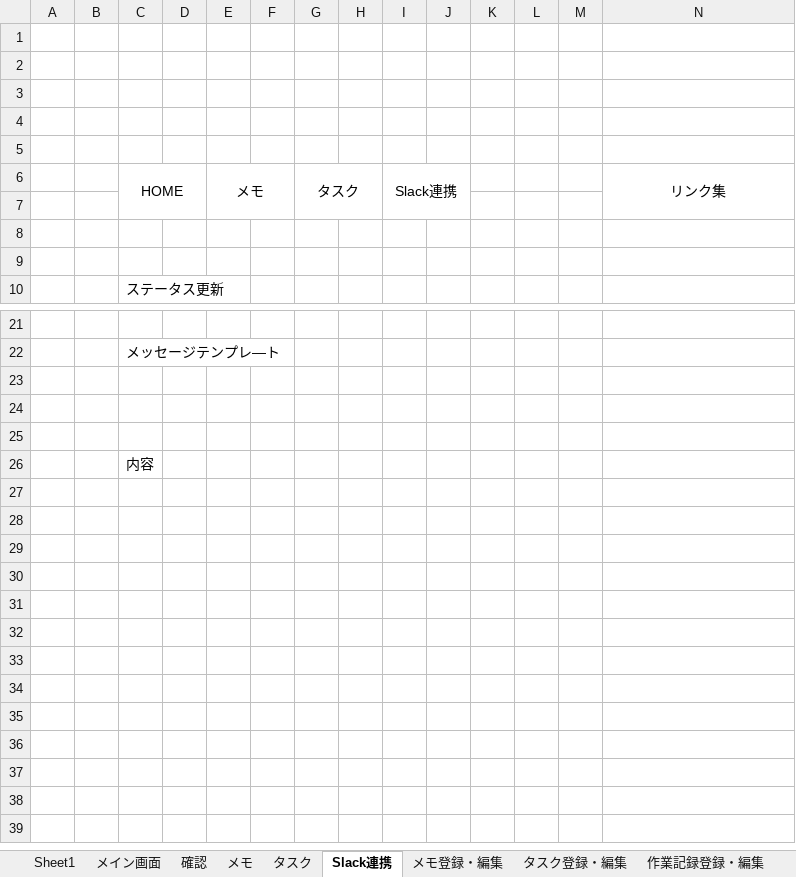
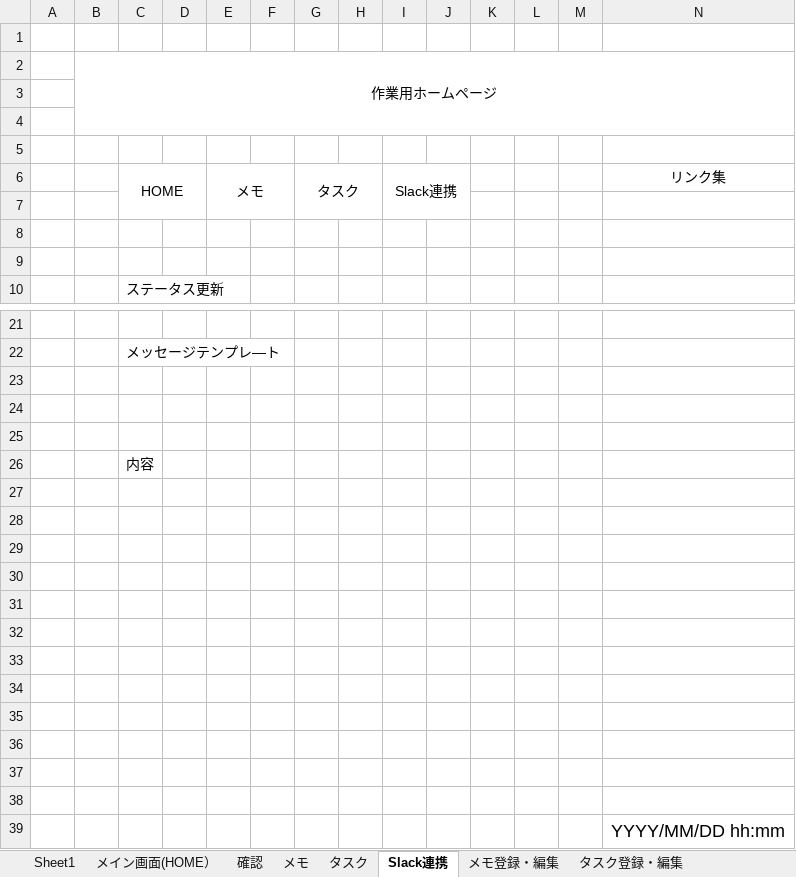
Before and after one commit to JunoYahata/learning, an Excel workbook: Java_framework/Document/WebSite/MyWorkBench/BasicDesign/画面遷移図.xlsx, sheet Slack連携, drawn as a sheet; only a part is shown, gaps mark what is left out; values as stored, in another font and other column widths than the file's, no borders; charts and pictures not drawn; removed rows and columns are numbered as before the commit, all else as after; the diff names each change by its address in the sheet, - before the commit and + after, or states it on an @@ line.

```diff
--- a/Java_framework/Document/WebSite/MyWorkBench/BasicDesign/画面遷移図.xlsx (sheet Slack連携)
+++ b/Java_framework/Document/WebSite/MyWorkBench/BasicDesign/画面遷移図.xlsx (sheet Slack連携)
-sheet tab: メイン画面
+sheet tab: メイン画面(HOME）
-B2: (empty)
+B2: 作業用ホームページ
+B2:N4 merged
-N6:N7 merged
+row 27: (empty)
+row 28: (empty)
+row 29: (empty)
+row 30: (empty)
+row 31: (empty)
+row 32: (empty)
+row 33: (empty)
+row 34: (empty)
+row 35: (empty)
+row 36: (empty)
+row 37: (empty)
+row 38: (empty)
+row 39:  |  |  |  |  |  |  |  |  |  |  |  |  | YYYY/MM/DD hh:mm
```
Also changed, not shown: sheet メイン画面(HOME）, sheet タスク, sheet メモ, charts or pictures, Java_framework/Document/WebSite/MyWorkBench/BasicDesign/テーブル定義書.xlsx, 2 other files.
